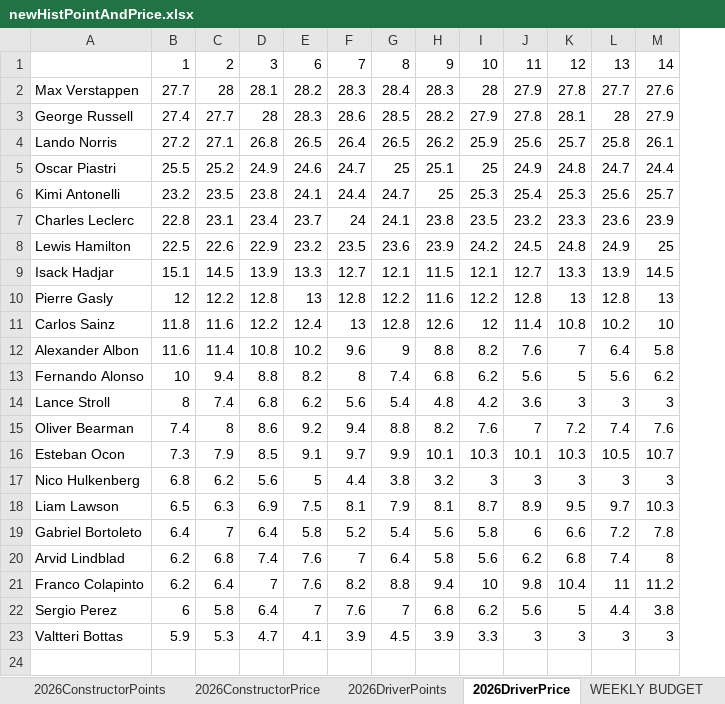
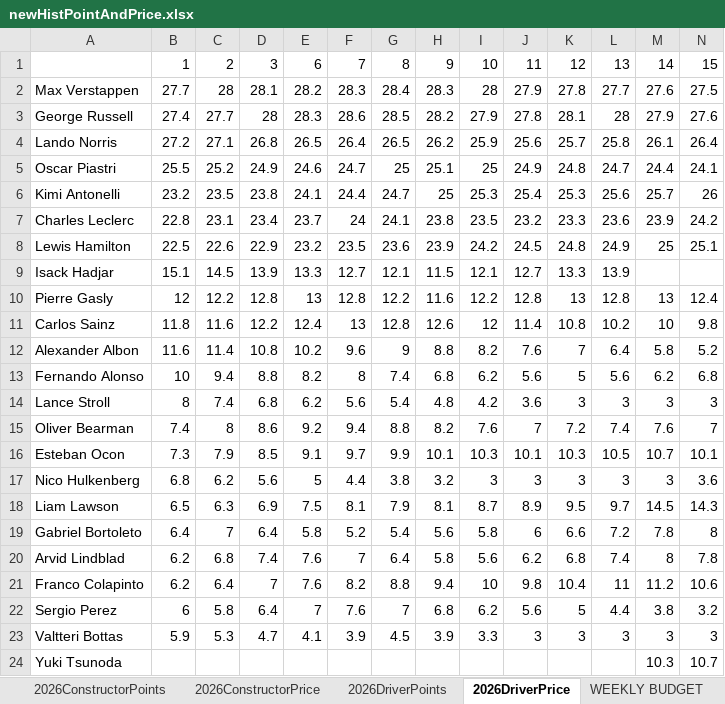
Before and after one commit to jguptil1/F1Fantasy, an Excel workbook: data/raw/newHistPointAndPrice.xlsx, sheet 2026DriverPrice, drawn as a sheet; values as stored, in another font and other column widths than the file's, no borders; the diff names each change by its address in the sheet, - before the commit and + after, or states it on an @@ line.

```diff
--- a/data/raw/newHistPointAndPrice.xlsx (sheet 2026DriverPrice)
+++ b/data/raw/newHistPointAndPrice.xlsx (sheet 2026DriverPrice)
+column N, rows 1-23: 15 | 27.5 | 27.6 | 26.4 | 24.1 | 26 | 24.2 | 25.1 |  | 12.4 | 9.8 | 5.2 | 6.8 | 3 | 7 | 10.1 | 3.6 | 14.3 | 8 | 7.8 | 10.6 | 3.2 | 3
-M9: 14.5
+M9: (empty)
-M18: 10.3
+M18: 14.5
+row 24: Yuki Tsunoda |  |  |  |  |  |  |  |  |  |  |  | 10.3 | 10.7
```
Also changed, not shown: sheet 2026ConstructorPrice, sheet 2026DriverPoints, sheet WEEKLY BUDGET, sheet 2026ConstructorPoints, data/raw/driver_config.xlsx, 6 other files.
